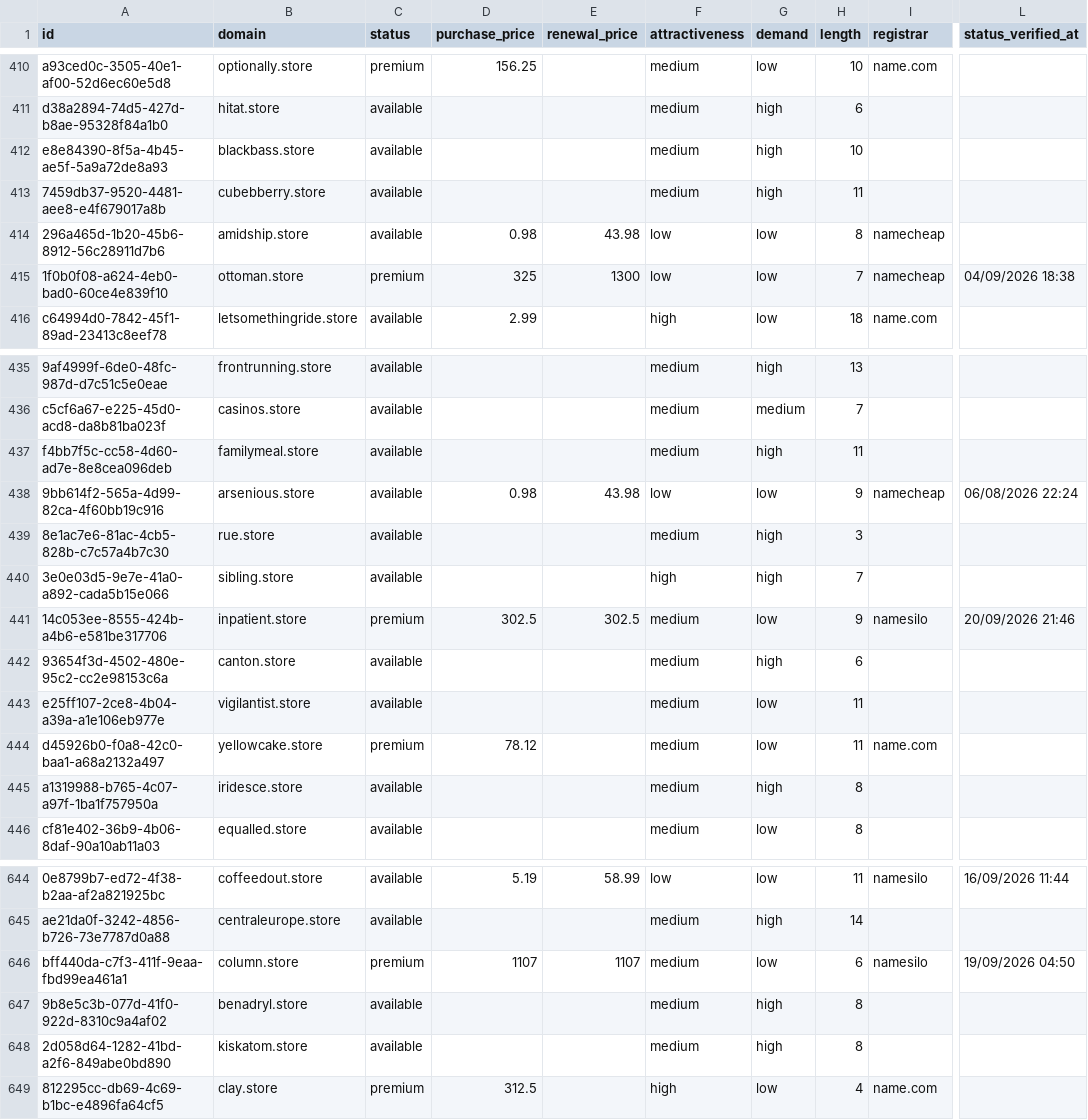
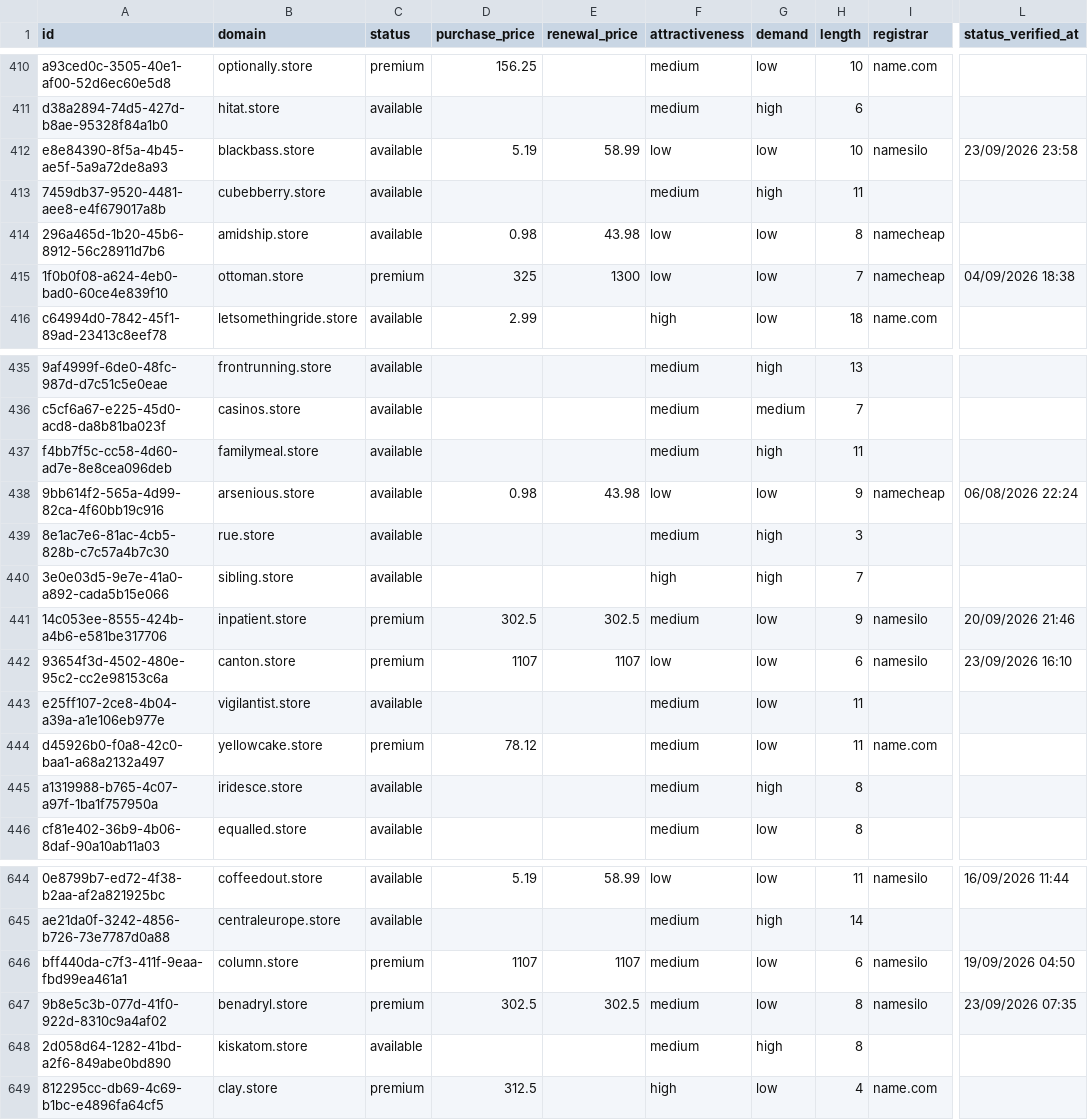
Before and after one commit to UniqueDomains/store-oneword-domains, a CSV file: store.csv, drawn as a sheet; only a part is shown, gaps mark what is left out; the diff names each change by its address in the sheet, - before the commit and + after, or states it on an @@ line.

Commit message:
Domains update

```diff
--- a/store.csv
+++ b/store.csv
-D412 (purchase_price): (empty)
+D412 (purchase_price): 5.19
-E412 (renewal_price): (empty)
+E412 (renewal_price): 58.99
-F412 (attractiveness): medium
+F412 (attractiveness): low
-G412 (demand): high
+G412 (demand): low
-I412 (registrar): (empty)
+I412 (registrar): namesilo
-L412 (status_verified_at): (empty)
+L412 (status_verified_at): 23/09/2026 23:58
-C442 (status): available
+C442 (status): premium
-D442 (purchase_price): (empty)
+D442 (purchase_price): 1107
-E442 (renewal_price): (empty)
+E442 (renewal_price): 1107
-F442 (attractiveness): medium
+F442 (attractiveness): low
-G442 (demand): high
+G442 (demand): low
-I442 (registrar): (empty)
+I442 (registrar): namesilo
-L442 (status_verified_at): (empty)
+L442 (status_verified_at): 23/09/2026 16:10
-C647 (status): available
+C647 (status): premium
-D647 (purchase_price): (empty)
+D647 (purchase_price): 302.5
-E647 (renewal_price): (empty)
+E647 (renewal_price): 302.5
-G647 (demand): high
+G647 (demand): low
-I647 (registrar): (empty)
+I647 (registrar): namesilo
-L647 (status_verified_at): (empty)
+L647 (status_verified_at): 23/09/2026 07:35
```
Also changed, not shown: 4 other files.
